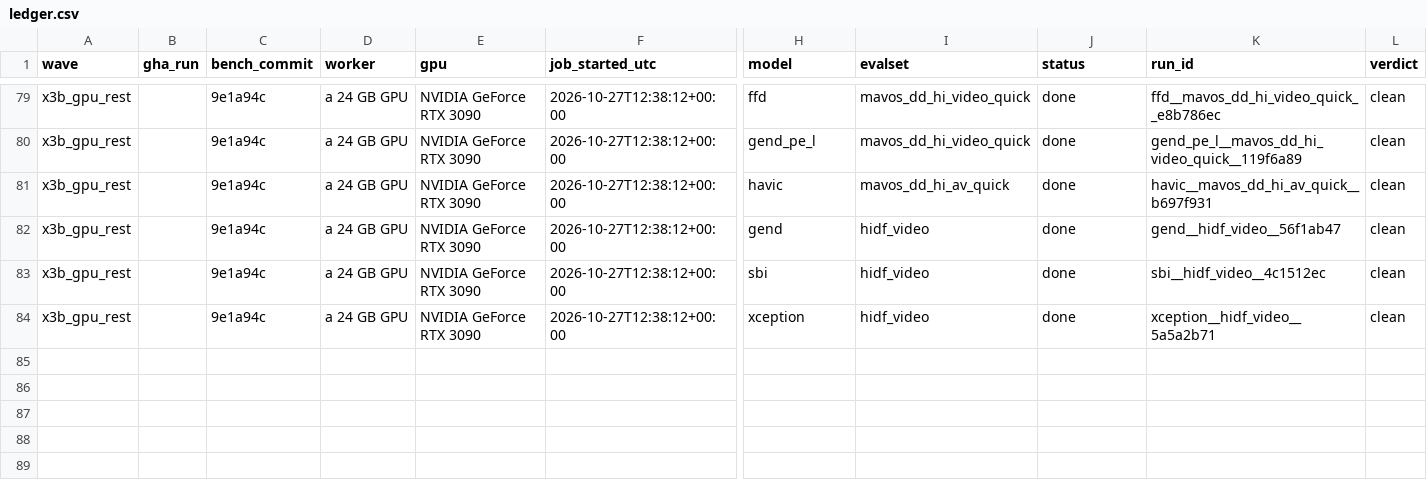
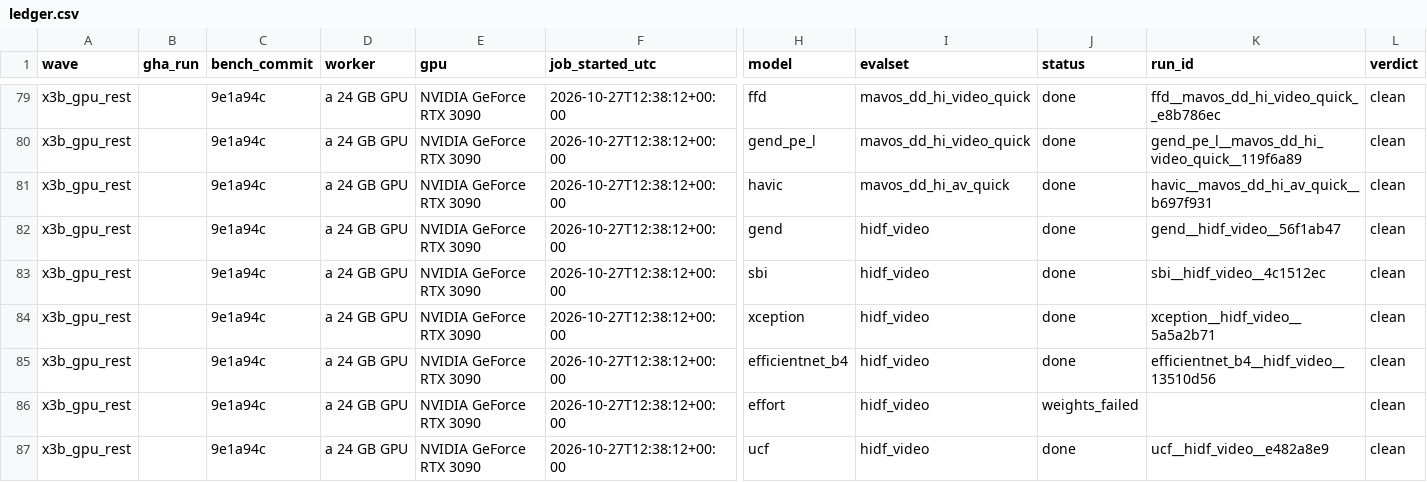
Before and after one commit to Colombo-HCI-Lab/deeptrace-bench, a CSV file: results/ledger.csv, drawn as a sheet; only a part is shown, gaps mark what is left out; rows hold the shown columns only; the diff names each change by its address in the sheet, - before the commit and + after, or states it on an @@ line.

Commit message:
add efficientnet, spsl and ucf full hidf results

```diff
--- a/results/ledger.csv
+++ b/results/ledger.csv
+row 85: x3b_gpu_rest |  | 9e1a94c | a 24 GB GPU | NVIDIA GeForce RTX 3090 | 2026-10-27T12:38:12+00:00 | efficientnet_b4 | hidf_video | done | efficientnet_b4__hidf_video__13510d56 | clean
+row 86: x3b_gpu_rest |  | 9e1a94c | a 24 GB GPU | NVIDIA GeForce RTX 3090 | 2026-10-27T12:38:12+00:00 | effort | hidf_video | weights_failed |  | clean
+row 87: x3b_gpu_rest |  | 9e1a94c | a 24 GB GPU | NVIDIA GeForce RTX 3090 | 2026-10-27T12:38:12+00:00 | ucf | hidf_video | done | ucf__hidf_video__e482a8e9 | clean
```
Also changed, not shown: 10 other files.
